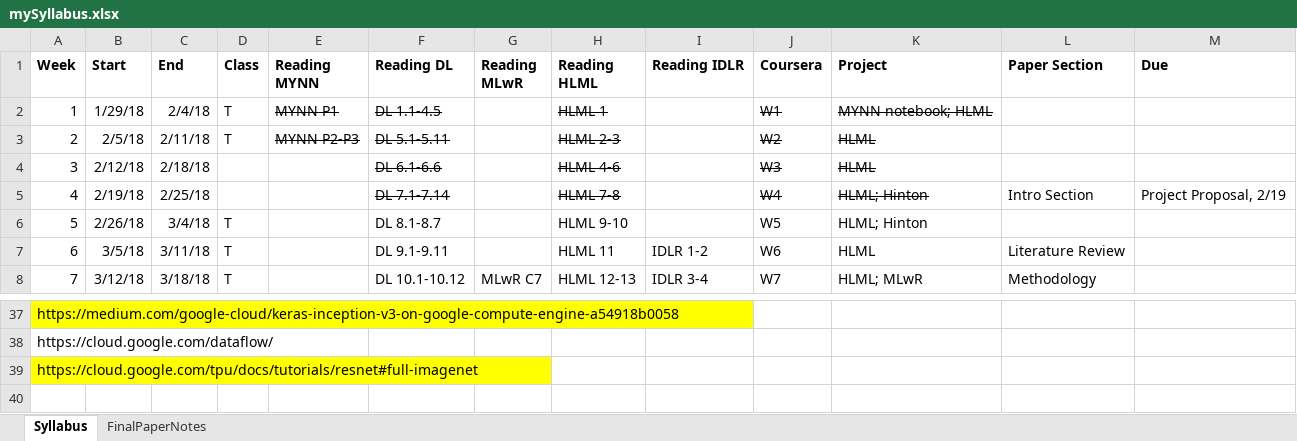
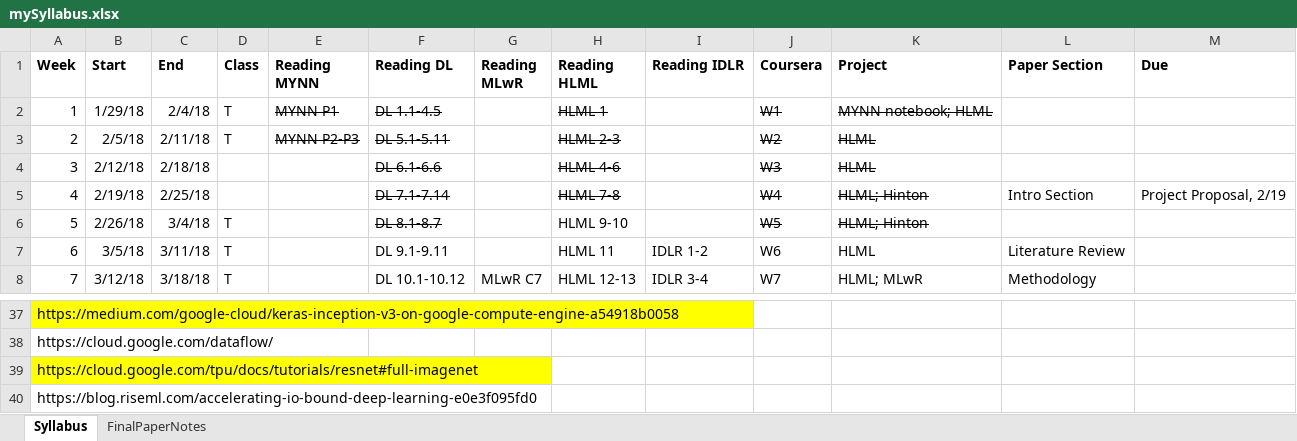
Before and after one commit to wwells/CUNY_DATA_698, an Excel workbook: mySyllabus.xlsx, sheet Syllabus, drawn as a sheet; only a part is shown, gaps mark what is left out; values as stored, in another font and other column widths than the file's, no borders; the diff names each change by its address in the sheet, - before the commit and + after, or states it on an @@ line.

```diff
--- a/mySyllabus.xlsx (sheet Syllabus)
+++ b/mySyllabus.xlsx (sheet Syllabus)
-F6 strikethrough: off
+F6 strikethrough: on
-J6:K6 strikethrough: off
+J6:K6 strikethrough: on
+row 40: https://blog.riseml.com/accelerating-io-bound-deep-learning-e0e3f095fd0
```
Also changed, not shown: 10 other files.
